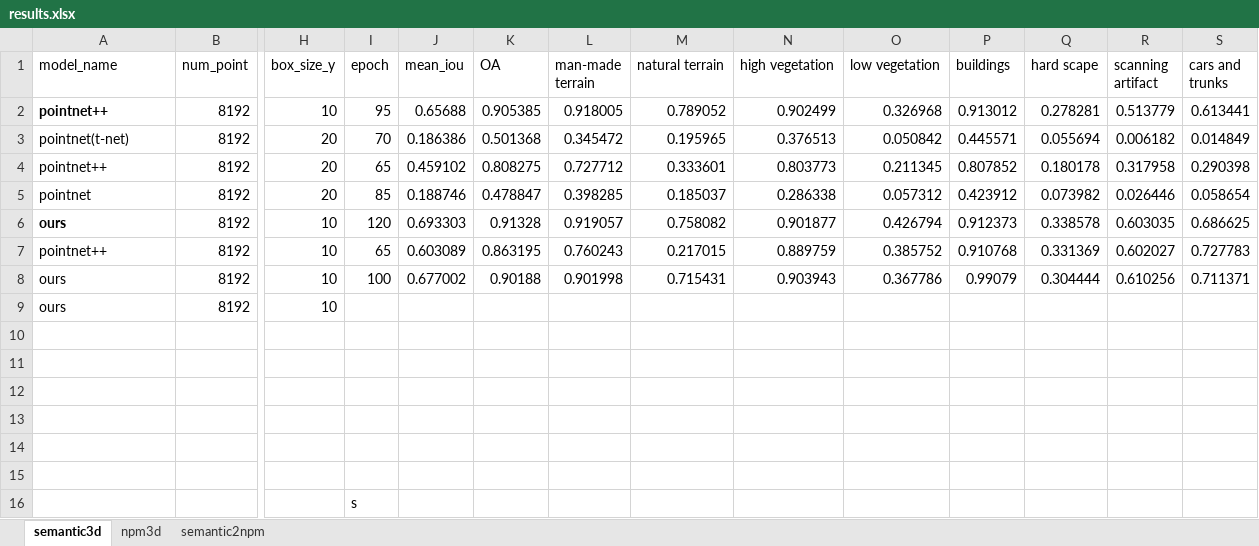
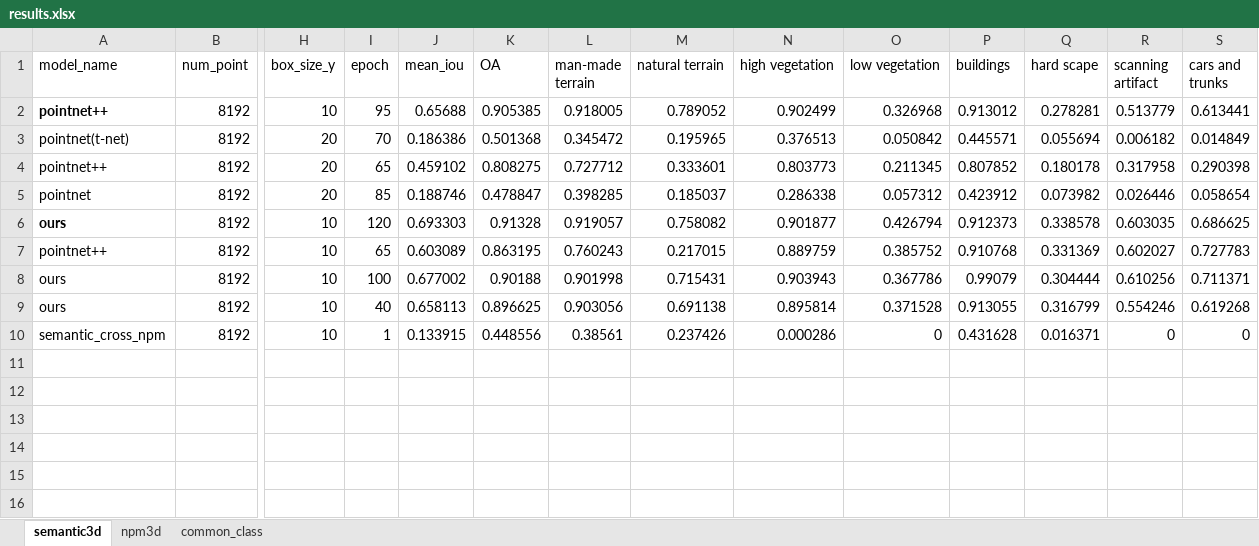
Before and after one commit to yixiaonaiheheima/master_graduation, an Excel workbook: results.xlsx, sheet semantic3d, drawn as a sheet; only a part is shown, gaps mark what is left out; values as stored, in another font and other column widths than the file's, no borders; removed rows and columns are numbered as before the commit, all else as after; rows hold the shown columns only; the diff names each change by its address in the sheet, - before the commit and + after, or states it on an @@ line.

```diff
--- a/results.xlsx (sheet semantic3d)
+++ b/results.xlsx (sheet semantic3d)
-sheet tab: semantic2npm
+sheet tab: common_class
-I9 (epoch): (empty)
+I9 (epoch): 40
-J9 (mean_iou): (empty)
+J9 (mean_iou): 0.658113
-K9 (OA): (empty)
+K9 (OA): 0.896625
-L9 (man-made terrain): (empty)
+L9 (man-made terrain): 0.903056
-M9 (natural terrain): (empty)
+M9 (natural terrain): 0.691138
-N9 (high vegetation): (empty)
+N9 (high vegetation): 0.895814
-O9 (low vegetation): (empty)
+O9 (low vegetation): 0.371528
-P9 (buildings): (empty)
+P9 (buildings): 0.913055
-Q9 (hard scape): (empty)
+Q9 (hard scape): 0.316799
-R9 (scanning artifact): (empty)
+R9 (scanning artifact): 0.554246
-S9 (cars and trunks): (empty)
+S9 (cars and trunks): 0.619268
-row 10: (empty)
+row 10: semantic_cross_npm | 8192 | 10 | 1 | 0.133915 | 0.448556 | 0.38561 | 0.237426 | 0.000286 | 0 | 0.431628 | 0.016371 | 0 | 0
-row 11: (empty)
-row 12: (empty)
-row 13: (empty)
-row 14: (empty)
-row 15: (empty)
-row 16:  |  |  | s
```
Also changed, not shown: sheet npm3d, sheet common_class, 6 other files.
